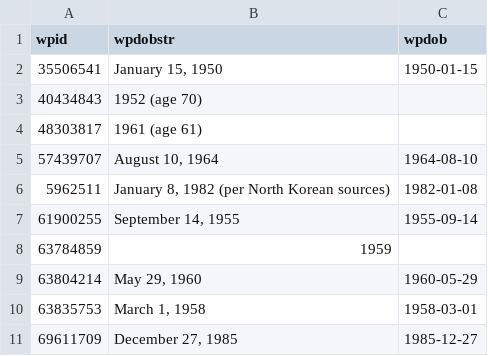
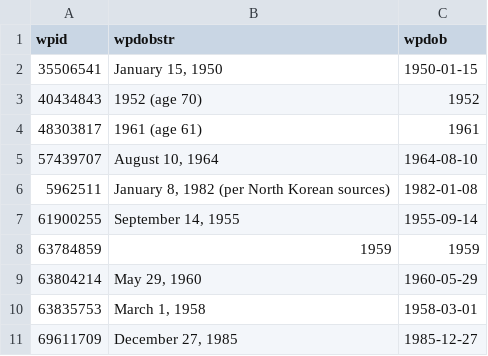
Before and after one commit to every-politician-scrapers/north-korea, a CSV file: enwiki/dob.csv, drawn as a sheet.

Commit message:
handle more infobox DOB formats

```diff
--- a/enwiki/dob.csv
+++ b/enwiki/dob.csv
@@ -2,4 +2,4 @@ wpid,wpdobstr,wpdob
 35506541,"January 15, 1950",1950-01-15
-40434843,1952 (age 70),
-48303817,1961 (age 61),
+40434843,1952 (age 70),1952
+48303817,1961 (age 61),1961
 57439707,"August 10, 1964",1964-08-10
@@ -7,3 +7,3 @@ wpid,wpdobstr,wpdob
 61900255,"September 14, 1955",1955-09-14
-63784859,1959,
+63784859,1959,1959
 63804214,"May 29, 1960",1960-05-29
```
